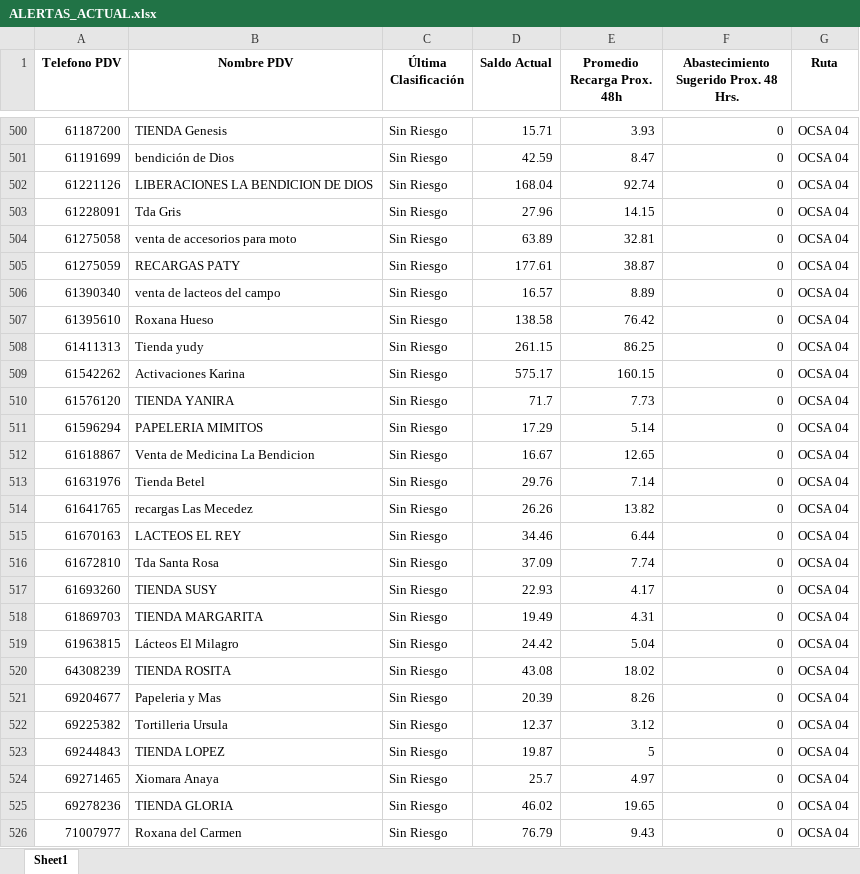
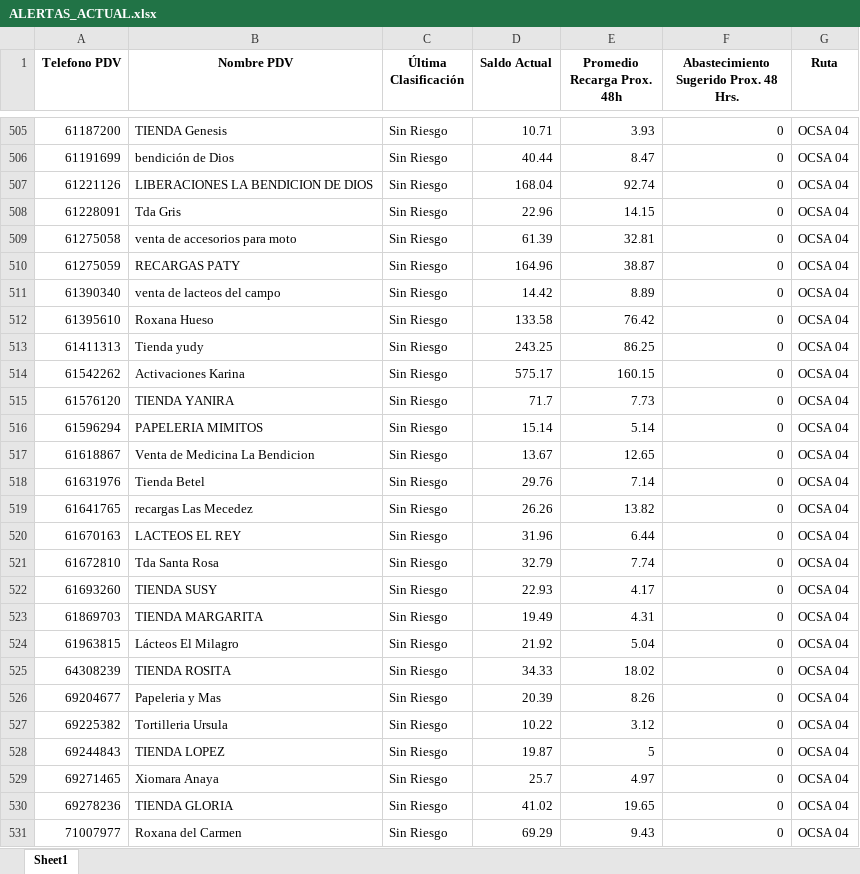
Before and after one commit to MPMauricio/pdv-manager, an Excel workbook: ALERTAS_ACTUAL.xlsx, sheet Sheet1, drawn as a sheet; only a part is shown, gaps mark what is left out; values as stored, in another font and other column widths than the file's, no borders; addresses are those after the commit; the diff covers the shown part only; the diff names each change by its address in the sheet, - before the commit and + after, or states it on an @@ line.

Commit message:
Actualización PDV

```diff
--- a/ALERTAS_ACTUAL.xlsx (sheet Sheet1)
+++ b/ALERTAS_ACTUAL.xlsx (sheet Sheet1)
-D505 (Saldo Actual): 15.71
+D505 (Saldo Actual): 10.71
-D506 (Saldo Actual): 42.59
+D506 (Saldo Actual): 40.44
-D508 (Saldo Actual): 27.96
+D508 (Saldo Actual): 22.96
-D509 (Saldo Actual): 63.89
+D509 (Saldo Actual): 61.39
-D510 (Saldo Actual): 177.61
+D510 (Saldo Actual): 164.96
-D511 (Saldo Actual): 16.57
+D511 (Saldo Actual): 14.42
-D512 (Saldo Actual): 138.58
+D512 (Saldo Actual): 133.58
-D513 (Saldo Actual): 261.15
+D513 (Saldo Actual): 243.25
-D516 (Saldo Actual): 17.29
+D516 (Saldo Actual): 15.14
-D517 (Saldo Actual): 16.67
+D517 (Saldo Actual): 13.67
-D520 (Saldo Actual): 34.46
+D520 (Saldo Actual): 31.96
-D521 (Saldo Actual): 37.09
+D521 (Saldo Actual): 32.79
-D524 (Saldo Actual): 24.42
+D524 (Saldo Actual): 21.92
-D525 (Saldo Actual): 43.08
+D525 (Saldo Actual): 34.33
-D527 (Saldo Actual): 12.37
+D527 (Saldo Actual): 10.22
-D530 (Saldo Actual): 46.02
+D530 (Saldo Actual): 41.02
-D531 (Saldo Actual): 76.79
+D531 (Saldo Actual): 69.29
```
Also changed, not shown: 75 added rows, 75 removed rows and 511 edited cells elsewhere in this sheet, 1 other file.
